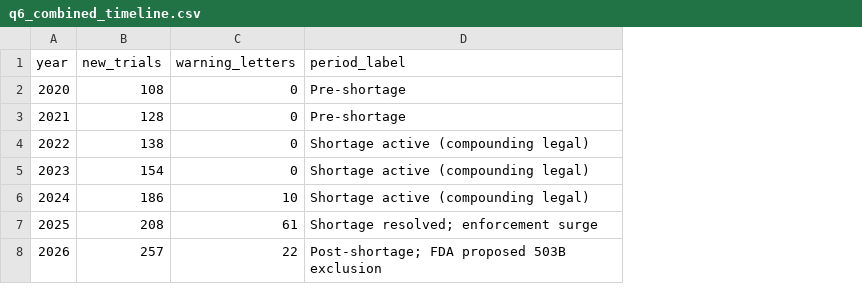
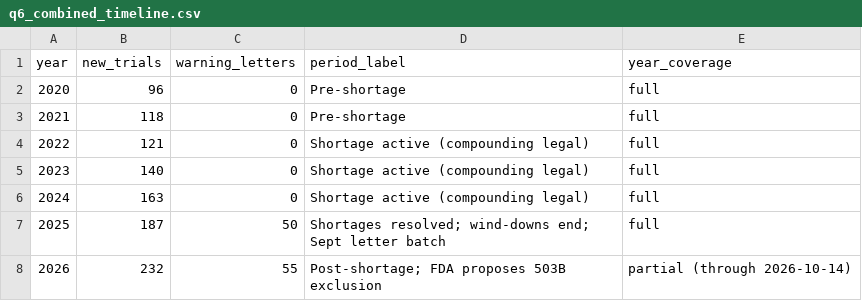
Before and after one commit to krishbangalore/glp1-pipeline-vs-access, a CSV file: data/processed/q6_combined_timeline.csv, drawn as a sheet; the diff names each change by its address in the sheet, - before the commit and + after, or states it on an @@ line.

```diff
--- a/data/processed/q6_combined_timeline.csv
+++ b/data/processed/q6_combined_timeline.csv
+column E (year_coverage), rows 2-8: full | full | full | full | full | full | partial (through 2026-10-14)
-B2 (new_trials): 108
+B2 (new_trials): 96
-B3 (new_trials): 128
+B3 (new_trials): 118
-B4 (new_trials): 138
+B4 (new_trials): 121
-B5 (new_trials): 154
+B5 (new_trials): 140
-B6 (new_trials): 186
+B6 (new_trials): 163
-C6 (warning_letters): 10
+C6 (warning_letters): 0
-B7 (new_trials): 208
+B7 (new_trials): 187
-C7 (warning_letters): 61
+C7 (warning_letters): 50
-D7 (period_label): Shortage resolved; enforcement surge
+D7 (period_label): Shortages resolved; wind-downs end; Sept letter batch
-B8 (new_trials): 257
+B8 (new_trials): 232
-C8 (warning_letters): 22
+C8 (warning_letters): 55
-D8 (period_label): Post-shortage; FDA proposed 503B exclusion
+D8 (period_label): Post-shortage; FDA proposes 503B exclusion
```
Also changed, not shown: data/processed/q1_pipeline_growth.csv, data/processed/q2_sponsor_landscape.csv, 20 other files.
